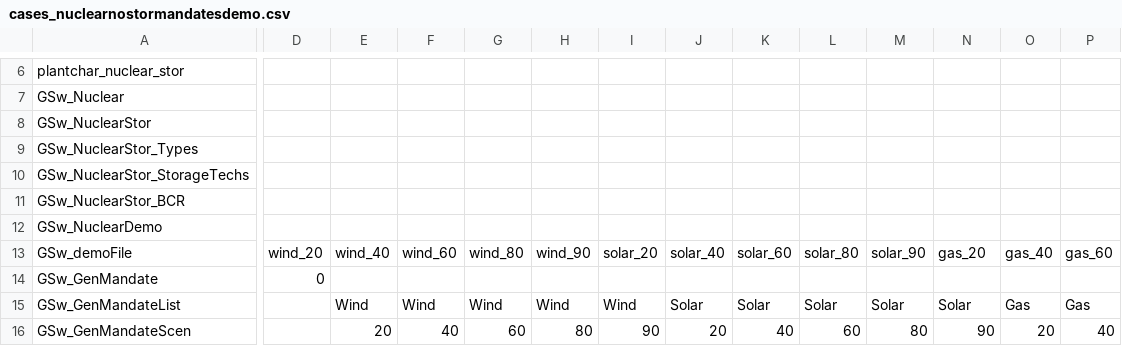
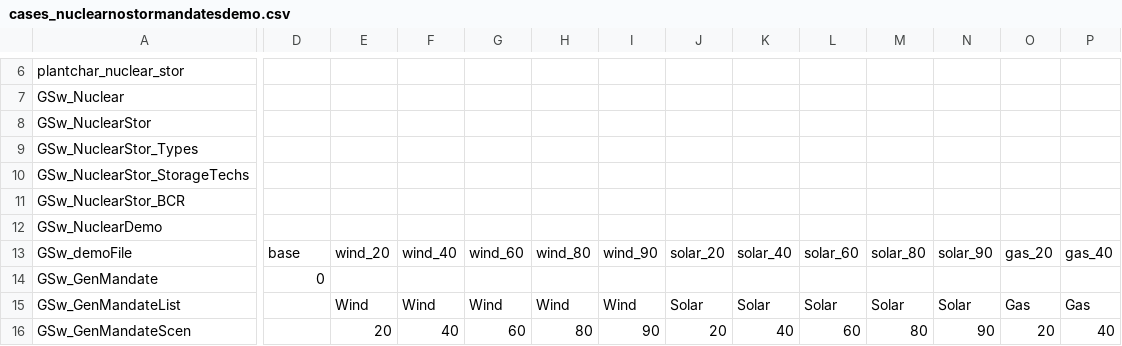
Before and after one commit to NatLabRockies/ReEDS-2.0, a CSV file: cases_nuclearnostormandatesdemo.csv, drawn as a sheet; only a part is shown, gaps mark what is left out; the diff covers the shown part only; the diff names each change by its address in the sheet, - before the commit and + after, or states it on an @@ line.

```diff
--- a/cases_nuclearnostormandatesdemo.csv
+++ b/cases_nuclearnostormandatesdemo.csv
-D13: wind_20
+D13: base
-E13: wind_40
+E13: wind_20
-F13: wind_60
+F13: wind_40
-G13: wind_80
+G13: wind_60
-H13: wind_90
+H13: wind_80
-I13: solar_20
+I13: wind_90
-J13: solar_40
+J13: solar_20
-K13: solar_60
+K13: solar_40
-L13: solar_80
+L13: solar_60
-M13: solar_90
+M13: solar_80
-N13: gas_20
+N13: solar_90
-O13: gas_40
+O13: gas_20
-P13: gas_60
+P13: gas_40
```
Also changed, not shown: 17 edited cells elsewhere in this file, inputs/userinput/demonstration_files/base.csv, inputs/userinput/demonstration_files/default.csv.
